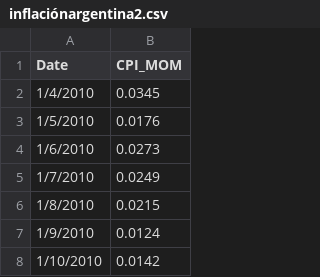
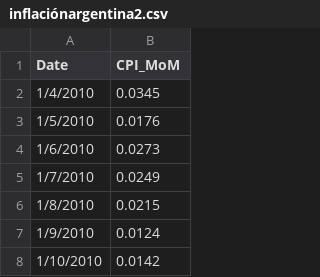
Before and after one commit to mau1878/Inflacion, a CSV file: inflaciónargentina2.csv, drawn as a sheet; only a part is shown.

Commit message:
Update inflaciónargentina2.csv

```diff
--- a/inflaciónargentina2.csv
+++ b/inflaciónargentina2.csv
@@ -1,2 +1,2 @@
-Date,CPI_MOM
+Date,CPI_MoM
 1/4/2010,0.0345
```
